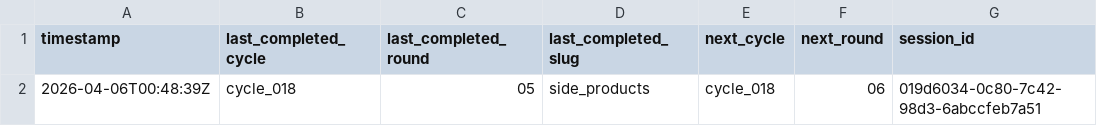
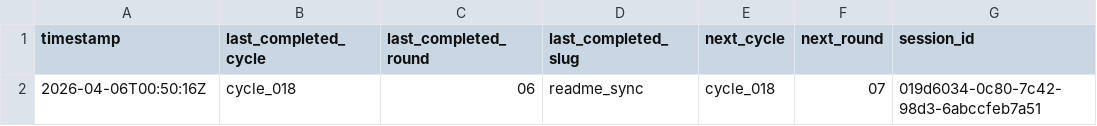
Before and after one commit to lachlanchen/LazyEarn, a TSV file: references/wealth-engine/last-stop.tsv, drawn as a sheet.

```diff
--- a/references/wealth-engine/last-stop.tsv
+++ b/references/wealth-engine/last-stop.tsv
@@ -1,2 +1,2 @@
 timestamp	last_completed_cycle	last_completed_round	last_completed_slug	next_cycle	next_round	session_id
-2026-04-06T00:48:39Z	cycle_018	05	side_products	cycle_018	06	019d6034-0c80-7c42-98d3-6abccfeb7a51
+2026-04-06T00:50:16Z	cycle_018	06	readme_sync	cycle_018	07	019d6034-0c80-7c42-98d3-6abccfeb7a51
```
Also changed, not shown: references/wealth-engine/state.tsv, 8 other files.
